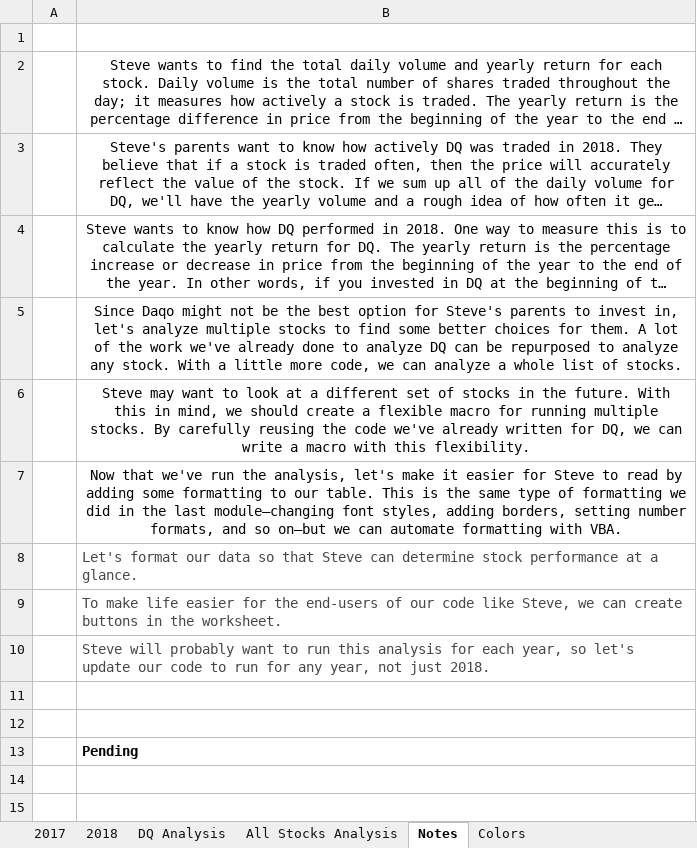
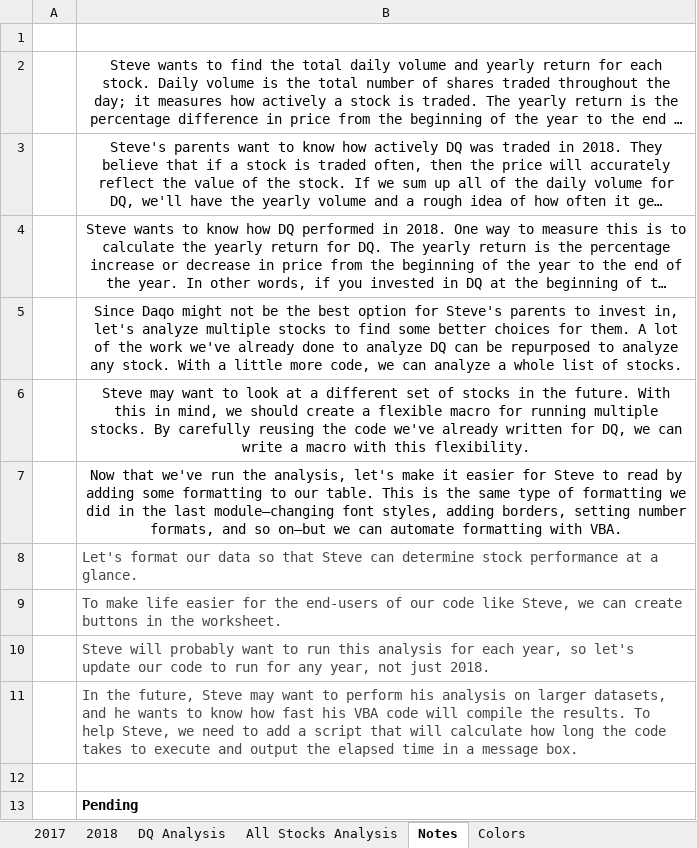
Before and after one commit to JCastro1986/stock-analysis, an Excel workbook: green_stocks.xlsm, sheet Notes, drawn as a sheet; long unchanged cells end in …; values as stored, in another font and other column widths than the file's, no borders; charts and pictures not drawn; the diff names each change by its address in the sheet, - before the commit and + after, or states it on an @@ line.

Commit message:
Pushing changes

```diff
--- a/green_stocks.xlsm (sheet Notes)
+++ b/green_stocks.xlsm (sheet Notes)
-B11: (empty)
+B11: In the future, Steve may want to perform his analysis on larger datasets, and he wants to know how fast his VBA code will compile the results. To help Steve, we need to add a script that will calculate how long the code takes to execute and output the elapsed time in a message box.
```
Also changed, not shown: charts or pictures.
